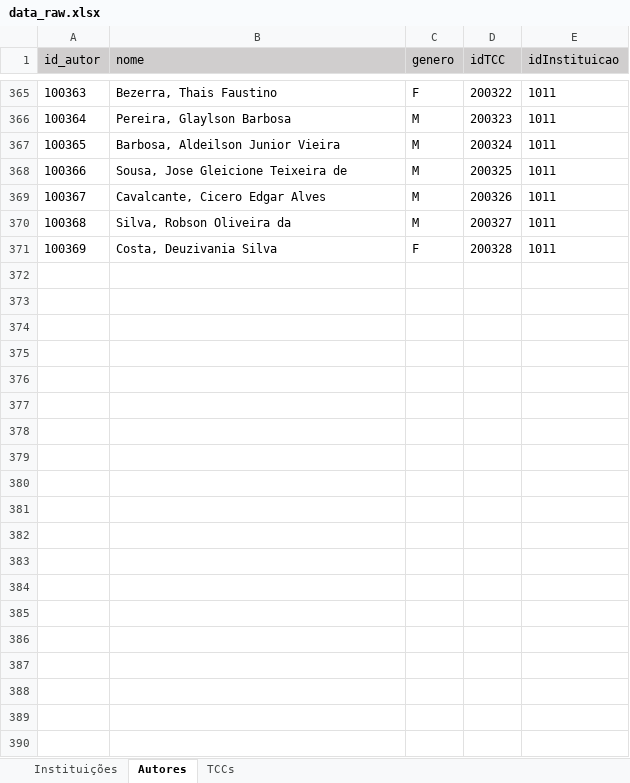
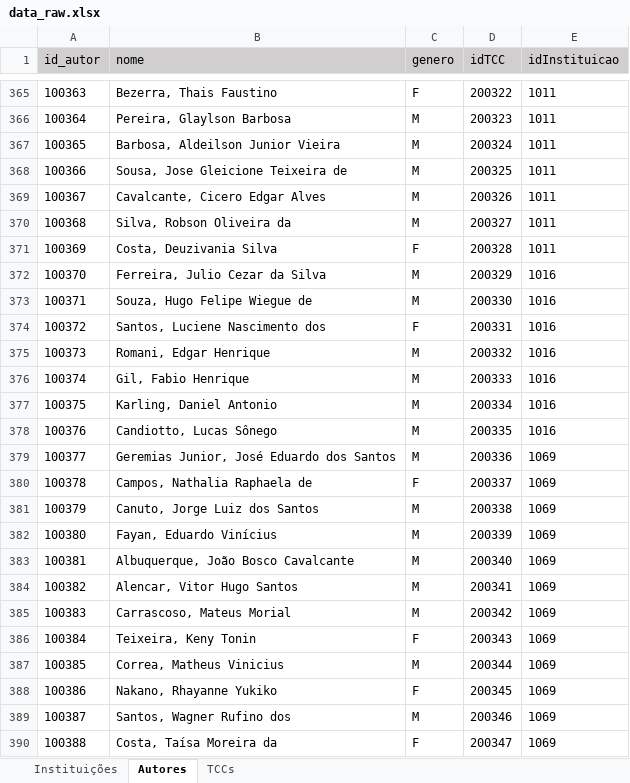
Before and after one commit to Geilsondss/Fluxo_da_Comunicacao_Cientifica_Lic_Comp, an Excel workbook: Data/data_raw.xlsx, sheet Autores, drawn as a sheet; only a part is shown, gaps mark what is left out; values as stored, in another font and other column widths than the file's, no borders; the diff covers the shown part only; the diff names each change by its address in the sheet, - before the commit and + after, or states it on an @@ line.

```diff
--- a/Data/data_raw.xlsx (sheet Autores)
+++ b/Data/data_raw.xlsx (sheet Autores)
+row 372: 100370 | Ferreira, Julio Cezar da Silva | M | 200329 | 1016
+row 373: 100371 | Souza, Hugo Felipe Wiegue de | M | 200330 | 1016
+row 374: 100372 | Santos, Luciene Nascimento dos | F | 200331 | 1016
+row 375: 100373 | Romani, Edgar Henrique | M | 200332 | 1016
+row 376: 100374 | Gil, Fabio Henrique | M | 200333 | 1016
+row 377: 100375 | Karling, Daniel Antonio | M | 200334 | 1016
+row 378: 100376 | Candiotto, Lucas Sônego | M | 200335 | 1016
+row 379: 100377 | Geremias Junior, José Eduardo dos Santos | M | 200336 | 1069
+row 380: 100378 | Campos, Nathalia Raphaela de | F | 200337 | 1069
+row 381: 100379 | Canuto, Jorge Luiz dos Santos | M | 200338 | 1069
+row 382: 100380 | Fayan, Eduardo Vinícius | M | 200339 | 1069
+row 383: 100381 | Albuquerque, João Bosco Cavalcante | M | 200340 | 1069
+row 384: 100382 | Alencar, Vitor Hugo Santos | M | 200341 | 1069
+row 385: 100383 | Carrascoso, Mateus Morial | M | 200342 | 1069
+row 386: 100384 | Teixeira, Keny Tonin | F | 200343 | 1069
+row 387: 100385 | Correa, Matheus Vinicius | M | 200344 | 1069
+row 388: 100386 | Nakano, Rhayanne Yukiko | F | 200345 | 1069
+row 389: 100387 | Santos, Wagner Rufino dos | M | 200346 | 1069
+row 390: 100388 | Costa, Taísa Moreira da | F | 200347 | 1069
```
Also changed, not shown: 11 added rows elsewhere in this sheet, sheet TCCs.
